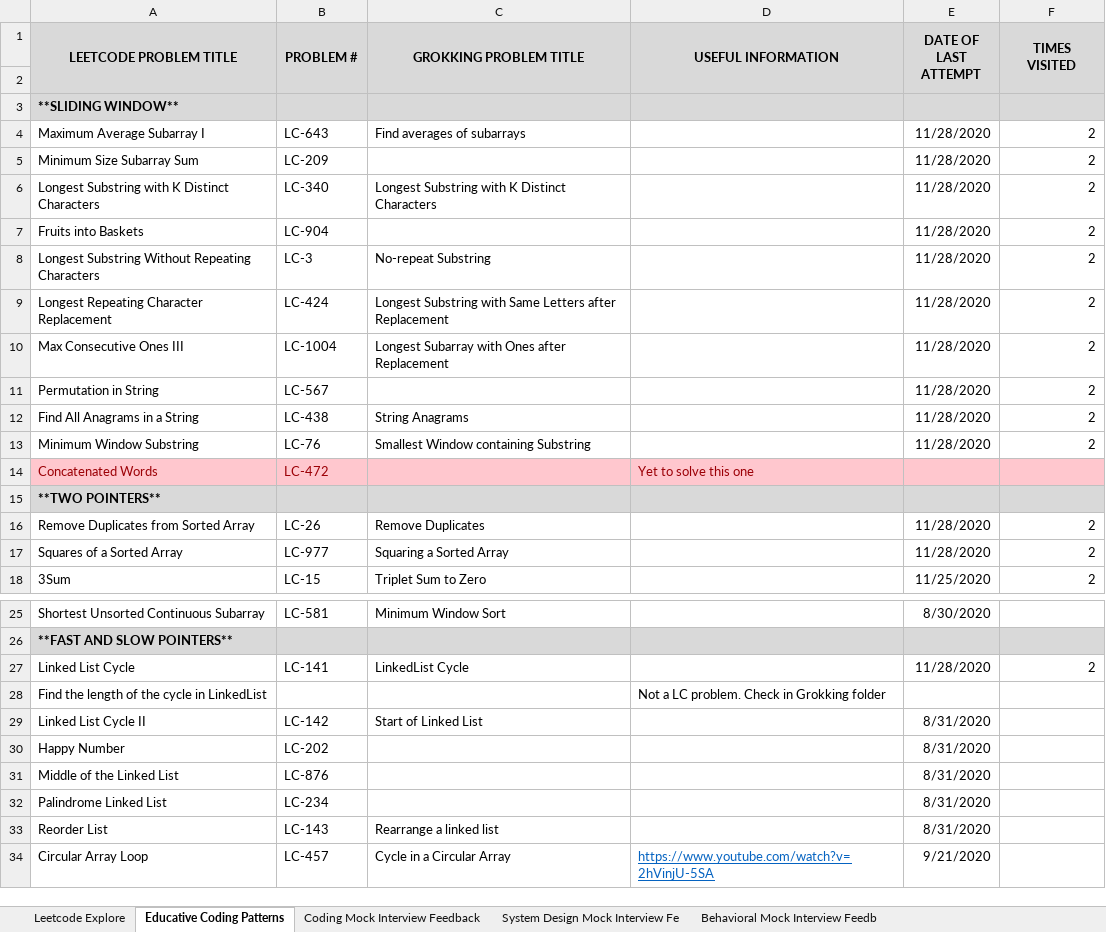
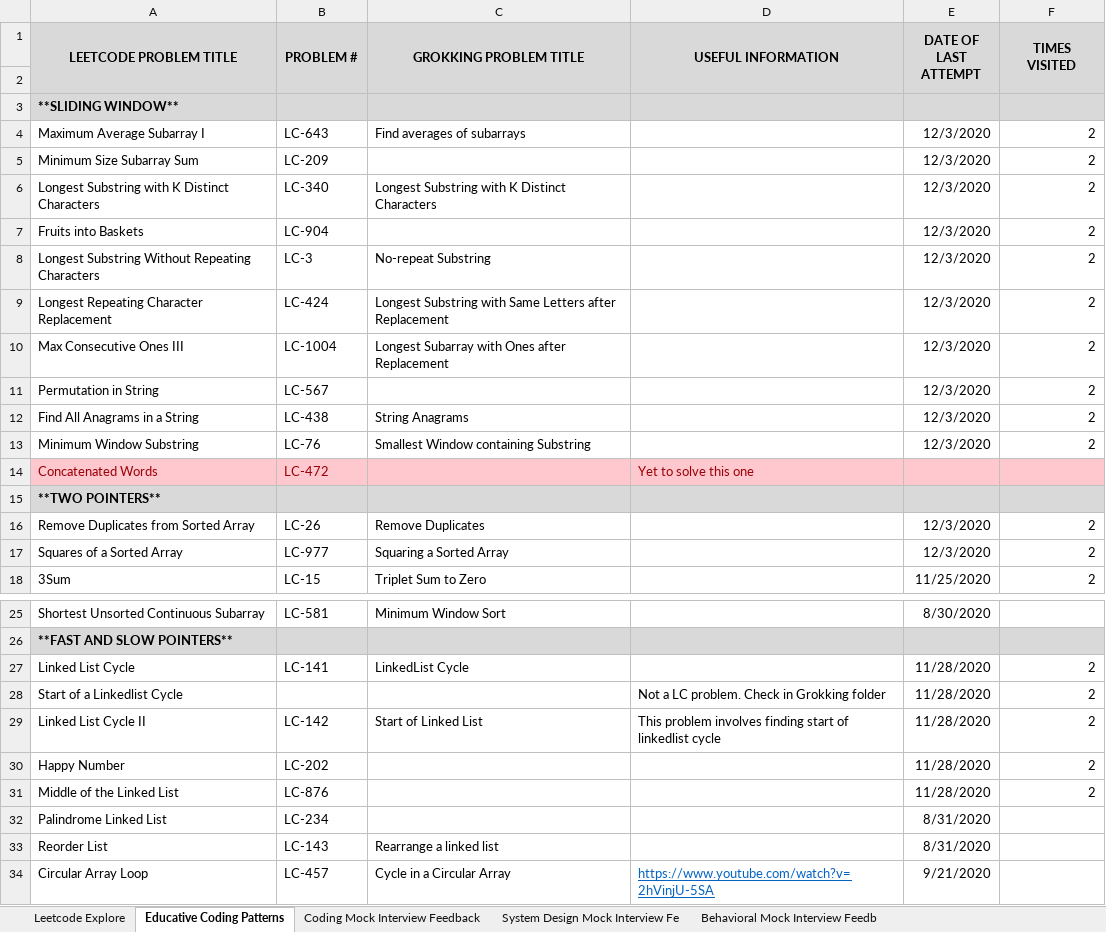
Before and after one commit to suhassrivats/Data-Structures-And-Algorithms-Implementation, an Excel workbook: coding_tracker.xlsx, sheet Educative Coding Patterns, drawn as a sheet; only a part is shown, gaps mark what is left out; values as stored, in another font and other column widths than the file's, no borders; removed rows and columns are numbered as before the commit, all else as after; the diff names each change by its address in the sheet, - before the commit and + after, or states it on an @@ line.

```diff
--- a/coding_tracker.xlsx (sheet Educative Coding Patterns)
+++ b/coding_tracker.xlsx (sheet Educative Coding Patterns)
-E4:E13 (DATE OF LAST ATTEMPT): 11/28/2020
+E4:E13 (DATE OF LAST ATTEMPT): 12/3/2020
-E16:E17 (DATE OF LAST ATTEMPT): 11/28/2020
+E16:E17 (DATE OF LAST ATTEMPT): 12/3/2020
-row 28: Find the length of the cycle in LinkedList |  |  | Not a LC problem. Check in Grokking folder
+row 28: Start of a Linkedlist Cycle |  |  | Not a LC problem. Check in Grokking folder | 11/28/2020 | 2
-D29 (USEFUL INFORMATION): (empty)
+D29 (USEFUL INFORMATION): This problem involves finding start of linkedlist cycle
-E29:E31 (DATE OF LAST ATTEMPT): 8/31/2020
+E29:E31 (DATE OF LAST ATTEMPT): 11/28/2020
-F29:F31 (TIMES VISITED): (empty)
+F29:F31 (TIMES VISITED): 2
```
Also changed, not shown: 1 other file.
